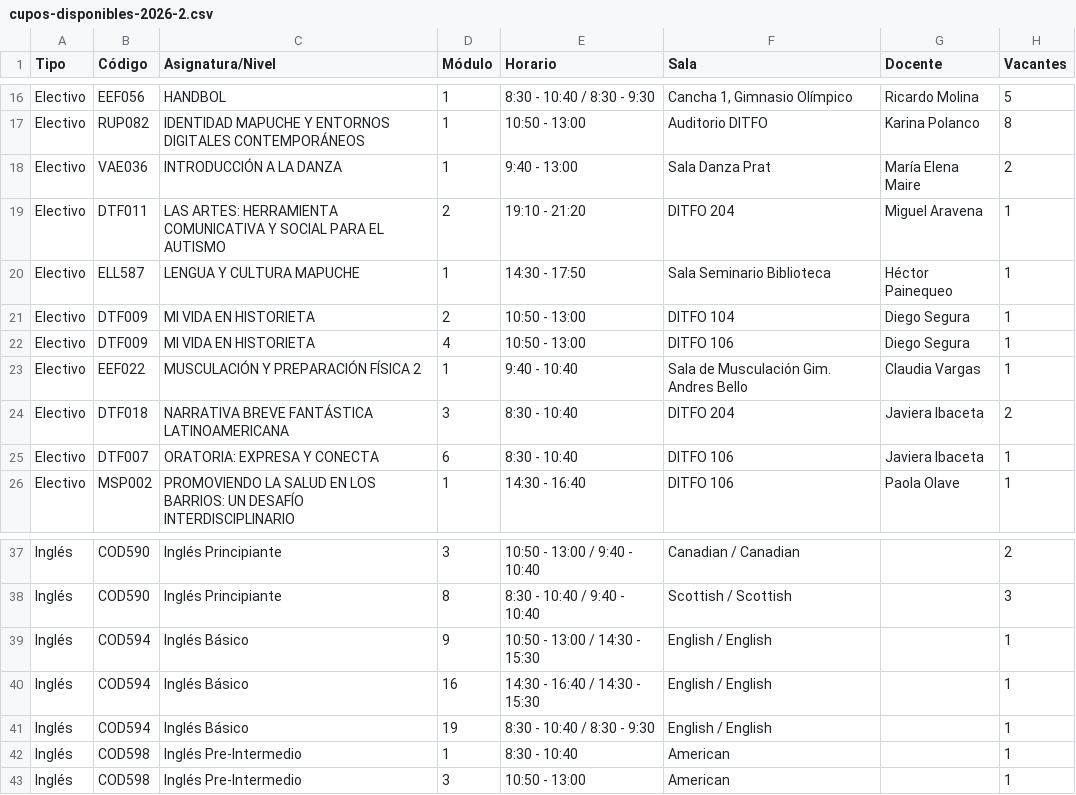
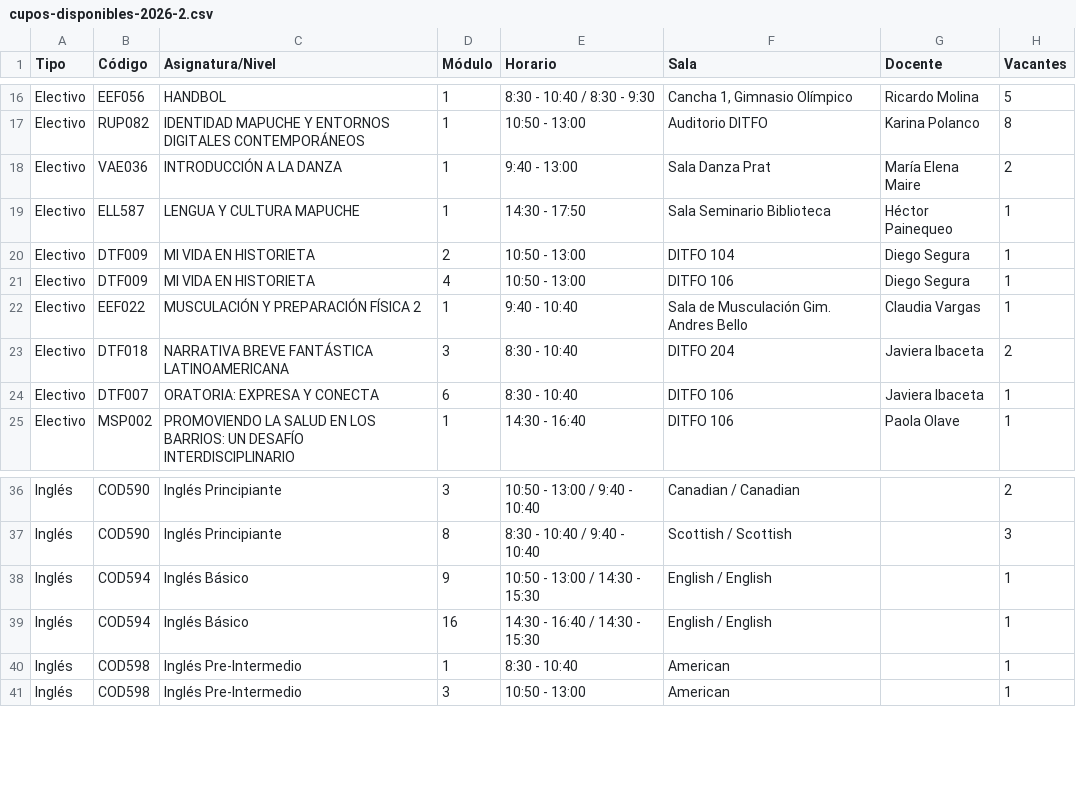
Before and after one commit to felipeopazo-ufro/cupos-ufro, a CSV file: cupos-disponibles-2026-2.csv, drawn as a sheet; only a part is shown, gaps mark what is left out.

```diff
--- a/cupos-disponibles-2026-2.csv
+++ b/cupos-disponibles-2026-2.csv
@@ -18,3 +18,2 @@
 "Electivo";"VAE036";"INTRODUCCIÓN A LA DANZA";"1";"9:40 - 13:00";"Sala Danza Prat";"María Elena Maire";"2"
-"Electivo";"DTF011";"LAS ARTES: HERRAMIENTA COMUNICATIVA Y SOCIAL PARA EL AUTISMO";"2";"19:10 - 21:20";"DITFO 204";"Miguel Aravena";"1"
 "Electivo";"ELL587";"LENGUA Y CULTURA MAPUCHE";"1";"14:30 - 17:50";"Sala Seminario Biblioteca";"Héctor Painequeo";"1"
@@ -40,3 +39,2 @@
 "Inglés";"COD594";"Inglés Básico";"16";"14:30 - 16:40 / 14:30 - 15:30";"English / English";"";"1"
-"Inglés";"COD594";"Inglés Básico";"19";"8:30 - 10:40 / 8:30 - 9:30";"English / English";"";"1"
 "Inglés";"COD598";"Inglés Pre-Intermedio";"1";"8:30 - 10:40";"American";"";"1"
```
Also changed, not shown: 1 other file.
